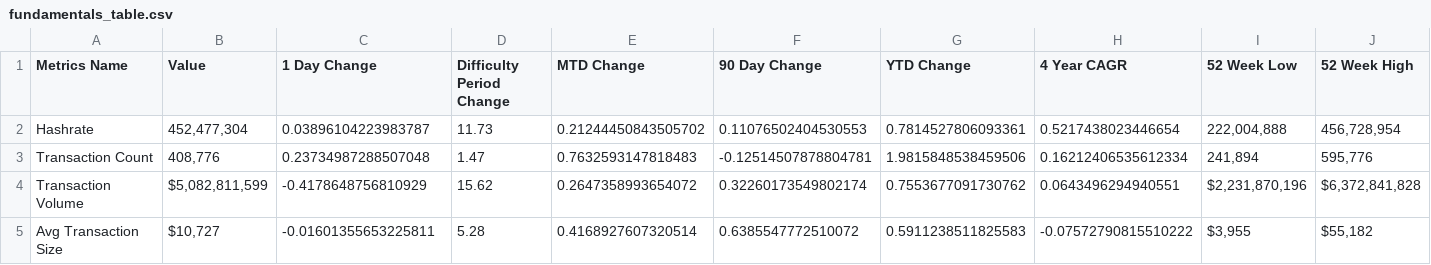
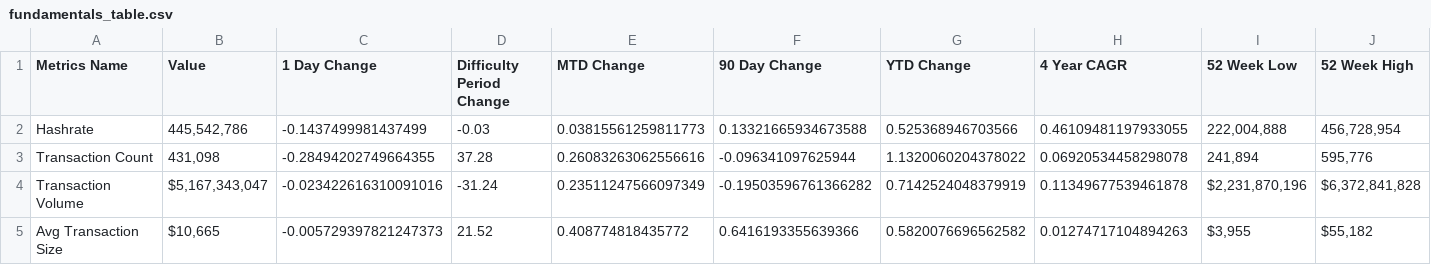
Before and after one commit to SecretSatoshis/Bitcoin-Difficulty-Report, a CSV file: fundamentals_table.csv, drawn as a sheet; only a part is shown; the diff covers the shown part only.

```diff
--- a/fundamentals_table.csv
+++ b/fundamentals_table.csv
@@ -1,5 +1,5 @@
 Metrics Name,Value,1 Day Change,Difficulty Period Change,MTD Change,90 Day Change,YTD Change,4 Year CAGR,52 Week Low,52 Week High
-Hashrate,"452,477,304",0.03896104223983787,11.73,0.21244450843505702,0.11076502404530553,0.7814527806093361,0.5217438023446654,"222,004,888","456,728,954"
-Transaction Count,"408,776",0.23734987288507048,1.47,0.7632593147818483,-0.12514507878804781,1.9815848538459506,0.16212406535612334,"241,894","595,776"
-Transaction Volume,"$5,082,811,599",-0.4178648756810929,15.62,0.2647358993654072,0.32260173549802174,0.7553677091730762,0.0643496294940551,"$2,231,870,196","$6,372,841,828"
-Avg Transaction Size,"$10,727",-0.01601355653225811,5.28,0.4168927607320514,0.6385547772510072,0.5911238511825583,-0.07572790815510222,"$3,955","$55,182"
+Hashrate,"445,542,786",-0.1437499981437499,-0.03,0.03815561259811773,0.13321665934673588,0.525368946703566,0.46109481197933055,"222,004,888","456,728,954"
+Transaction Count,"431,098",-0.28494202749664355,37.28,0.26083263062556616,-0.096341097625944,1.1320060204378022,0.06920534458298078,"241,894","595,776"
+Transaction Volume,"$5,167,343,047",-0.023422616310091016,-31.24,0.23511247566097349,-0.19503596761366282,0.7142524048379919,0.11349677539461878,"$2,231,870,196","$6,372,841,828"
+Avg Transaction Size,"$10,665",-0.005729397821247373,21.52,0.408774818435772,0.6416193355639366,0.5820076696562582,0.01274717104894263,"$3,955","$55,182"
```
Also changed, not shown: 44 edited cells elsewhere in this file, difficulty_table.csv, performance_table.csv, 4 other files.
